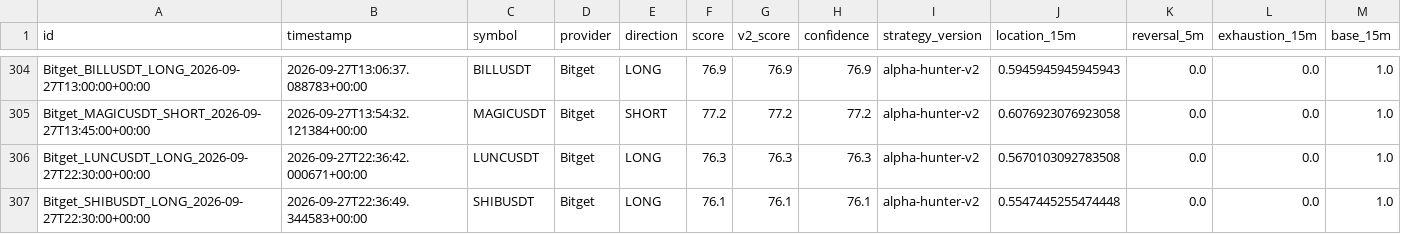
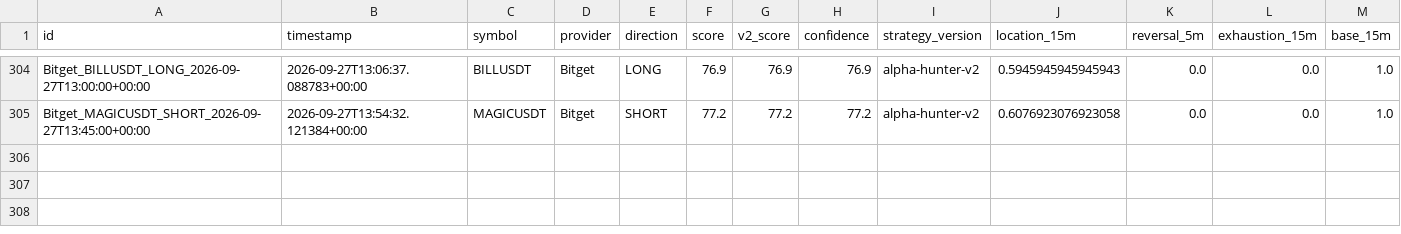
Before and after one commit to KikikJourney/Crypto-Scanner, a CSV file: data/scalping_action_history.csv, drawn as a sheet; only a part is shown, gaps mark what is left out; rows hold the shown columns only; the diff names each change by its address in the sheet, - before the commit and + after, or states it on an @@ line.

```diff
--- a/data/scalping_action_history.csv
+++ b/data/scalping_action_history.csv
-row 306: Bitget_LUNCUSDT_LONG_2026-09-27T22:30:00+00:00 | 2026-09-27T22:36:42.000671+00:00 | LUNCUSDT | Bitget | LONG | 76.3 | 76.3 | 76.3 | alpha-hunter-v2 | 0.5670103092783508 | 0.0 | 0.0 | 1.0
-row 307: Bitget_SHIBUSDT_LONG_2026-09-27T22:30:00+00:00 | 2026-09-27T22:36:49.344583+00:00 | SHIBUSDT | Bitget | LONG | 76.1 | 76.1 | 76.1 | alpha-hunter-v2 | 0.5547445255474448 | 0.0 | 0.0 | 1.0
```
Also changed, not shown: data/alpha_watch_binance_research_report.csv, data/crypto_universe.csv, 4 other files.
